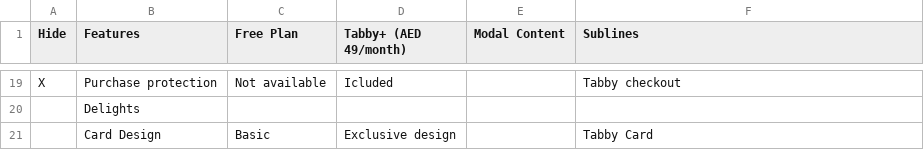
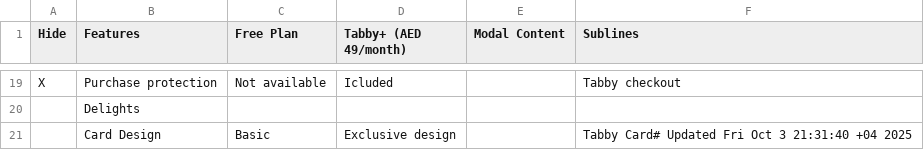
Before and after one commit to kayacheva-a/tabby-plus-promo, a CSV file: build/promo/comparison-uae.csv, drawn as a sheet; only a part is shown, gaps mark what is left out.

Commit message:
Force Cloudflare Pages redeployment
- Add timestamp comment to trigger new deployment
- Ensure latest CSV content is deployed to production

```diff
--- a/build/promo/comparison-uae.csv
+++ b/build/promo/comparison-uae.csv
@@ -20,2 +20,2 @@ X,Purchase protection,Not available,Icluded,,Tabby checkout,
 ,Delights,,,,,
-,Card Design,Basic,Exclusive design,,Tabby Card
+,Card Design,Basic,Exclusive design,,Tabby Card# Updated Fri Oct  3 21:31:40 +04 2025
```
